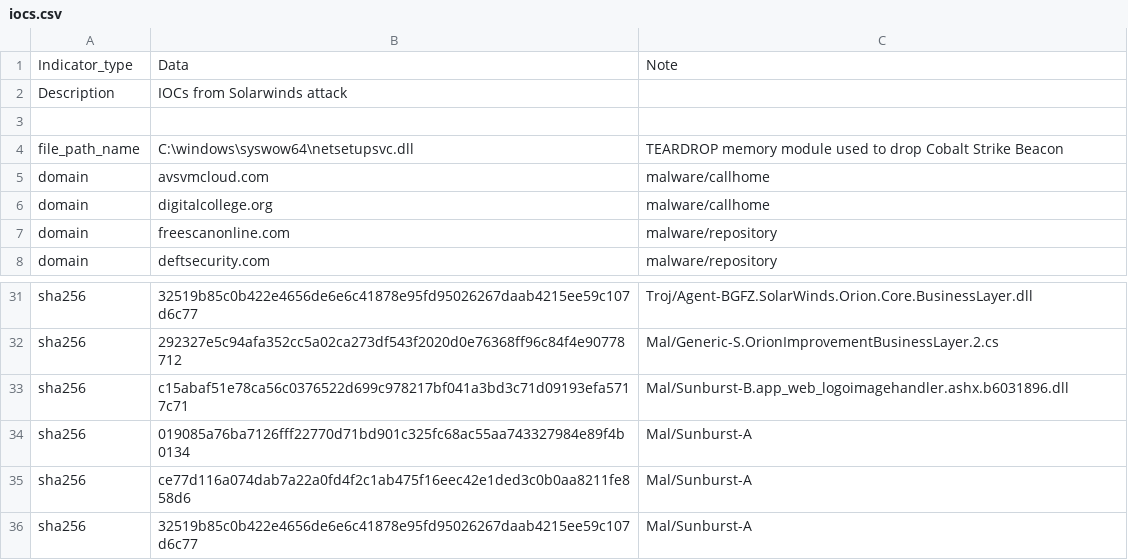
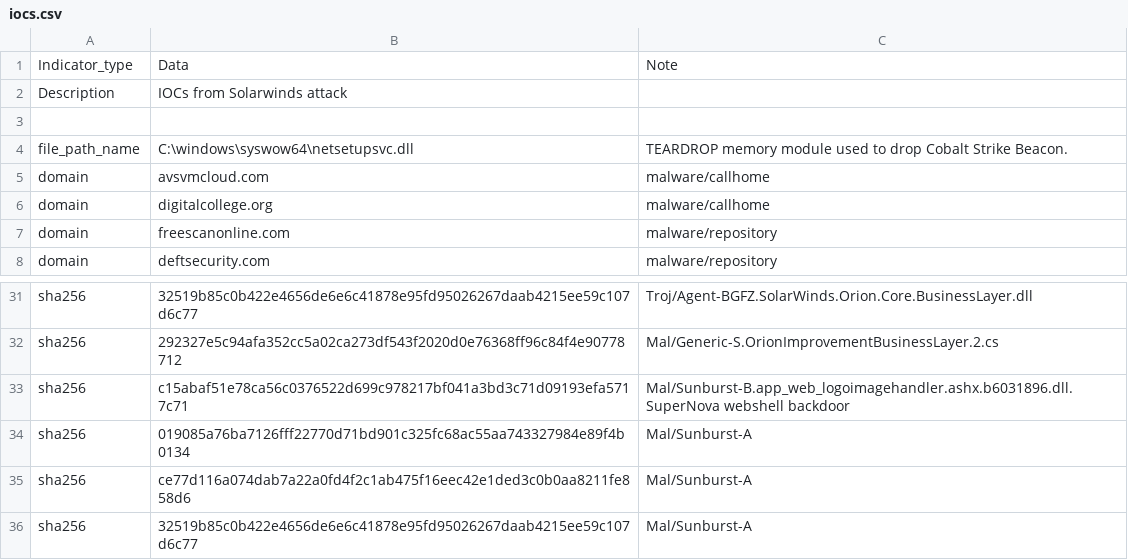
Before and after one commit to sophos/solarwinds-threathunt, a CSV file: iocs.csv, drawn as a sheet; only a part is shown, gaps mark what is left out.

Commit message:
Update iocs.csv

```diff
--- a/iocs.csv
+++ b/iocs.csv
@@ -3,3 +3,3 @@ Description,IOCs from Solarwinds attack,
 
-file_path_name,C:\windows\syswow64\netsetupsvc.dll,TEARDROP memory module used to drop Cobalt Strike Beacon
+file_path_name,C:\windows\syswow64\netsetupsvc.dll,TEARDROP memory module used to drop Cobalt Strike Beacon.
 domain,avsvmcloud.com,malware/callhome
@@ -32,3 +32,3 @@ sha256,32519b85c0b422e4656de6e6c41878e95fd95026267daab4215ee59c107d6c77,Troj/Age
 sha256,292327e5c94afa352cc5a02ca273df543f2020d0e76368ff96c84f4e90778712,Mal/Generic-S.OrionImprovementBusinessLayer.2.cs 	
-sha256,c15abaf51e78ca56c0376522d699c978217bf041a3bd3c71d09193efa5717c71,Mal/Sunburst-B.app_web_logoimagehandler.ashx.b6031896.dll
+sha256,c15abaf51e78ca56c0376522d699c978217bf041a3bd3c71d09193efa5717c71,Mal/Sunburst-B.app_web_logoimagehandler.ashx.b6031896.dll.SuperNova webshell backdoor
 sha256,019085a76ba7126fff22770d71bd901c325fc68ac55aa743327984e89f4b0134,Mal/Sunburst-A
```
